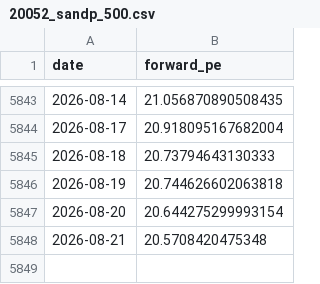
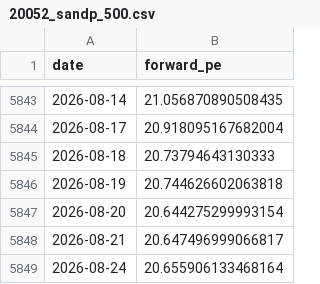
Before and after one commit to AlphaLabX1/forward-pe-viewer, a CSV file: data/20052_sandp_500.csv, drawn as a sheet; only a part is shown, gaps mark what is left out.

```diff
--- a/data/20052_sandp_500.csv
+++ b/data/20052_sandp_500.csv
@@ -5847,2 +5847,3 @@ date,forward_pe
 2026-08-20,20.644275299993154
-2026-08-21,20.5708420475348
+2026-08-21,20.647496999066817
+2026-08-24,20.655906133468164
```
Also changed, not shown: data/20519_consumer_discretionary.csv, data/20520_financials.csv, 29 other files.
